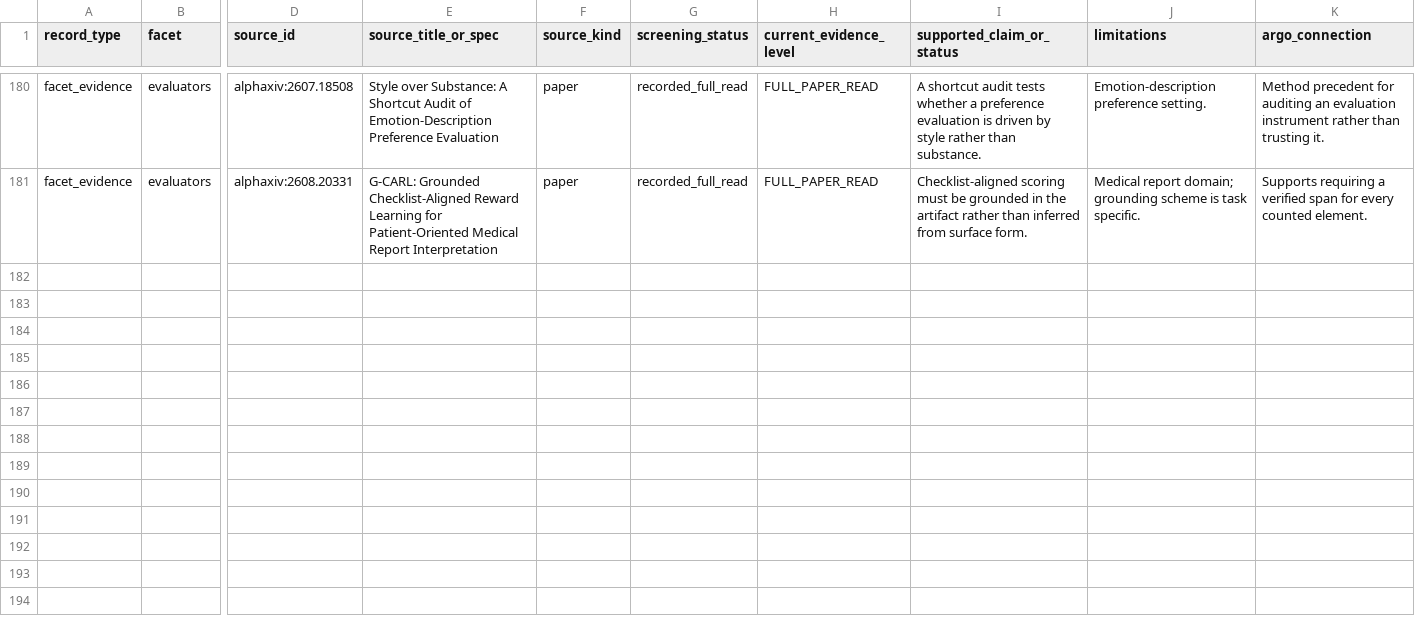
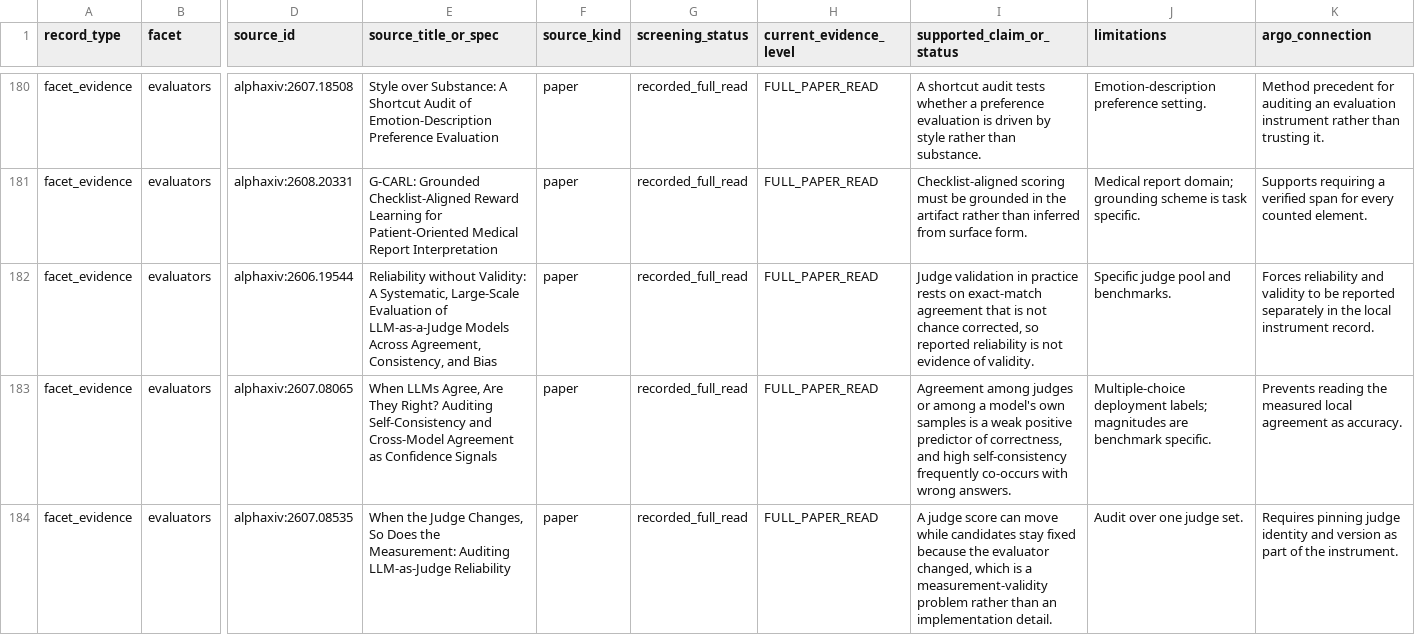
Before and after one commit to umyunsang/argo, a CSV file: paper/evidence-matrix.csv, drawn as a sheet; only a part is shown, gaps mark what is left out; rows hold the shown columns only; the diff covers the shown part only; the diff names each change by its address in the sheet, - before the commit and + after, or states it on an @@ line.

Commit message:
feat(study-a): measure verifier reliability and emit calibration form

```diff
--- a/paper/evidence-matrix.csv
+++ b/paper/evidence-matrix.csv
+row 182: facet_evidence | evaluators | alphaxiv:2606.19544 | Reliability without Validity: A Systematic, Large-Scale Evaluation of LLM-as-a-Judge Models Across Agreement, Consistency, and Bias | paper | recorded_full_read | FULL_PAPER_READ | Judge validation in practice rests on exact-match agreement that is not chance corrected, so reported reliability is not evidence of validity. | Specific judge pool and benchmarks. | Forces reliability and validity to be reported separately in the local instrument record.
+row 183: facet_evidence | evaluators | alphaxiv:2607.08065 | When LLMs Agree, Are They Right? Auditing Self-Consistency and Cross-Model Agreement as Confidence Signals | paper | recorded_full_read | FULL_PAPER_READ | Agreement among judges or among a model's own samples is a weak positive predictor of correctness, and high self-consistency frequently co-occurs with wrong answers. | Multiple-choice deployment labels; magnitudes are benchmark specific. | Prevents reading the measured local agreement as accuracy.
+row 184: facet_evidence | evaluators | alphaxiv:2607.08535 | When the Judge Changes, So Does the Measurement: Auditing LLM-as-Judge Reliability | paper | recorded_full_read | FULL_PAPER_READ | A judge score can move while candidates stay fixed because the evaluator changed, which is a measurement-validity problem rather than an implementation detail. | Audit over one judge set. | Requires pinning judge identity and version as part of the instrument.
```
Also changed, not shown: 2 added rows elsewhere in this file, 43 other files.
